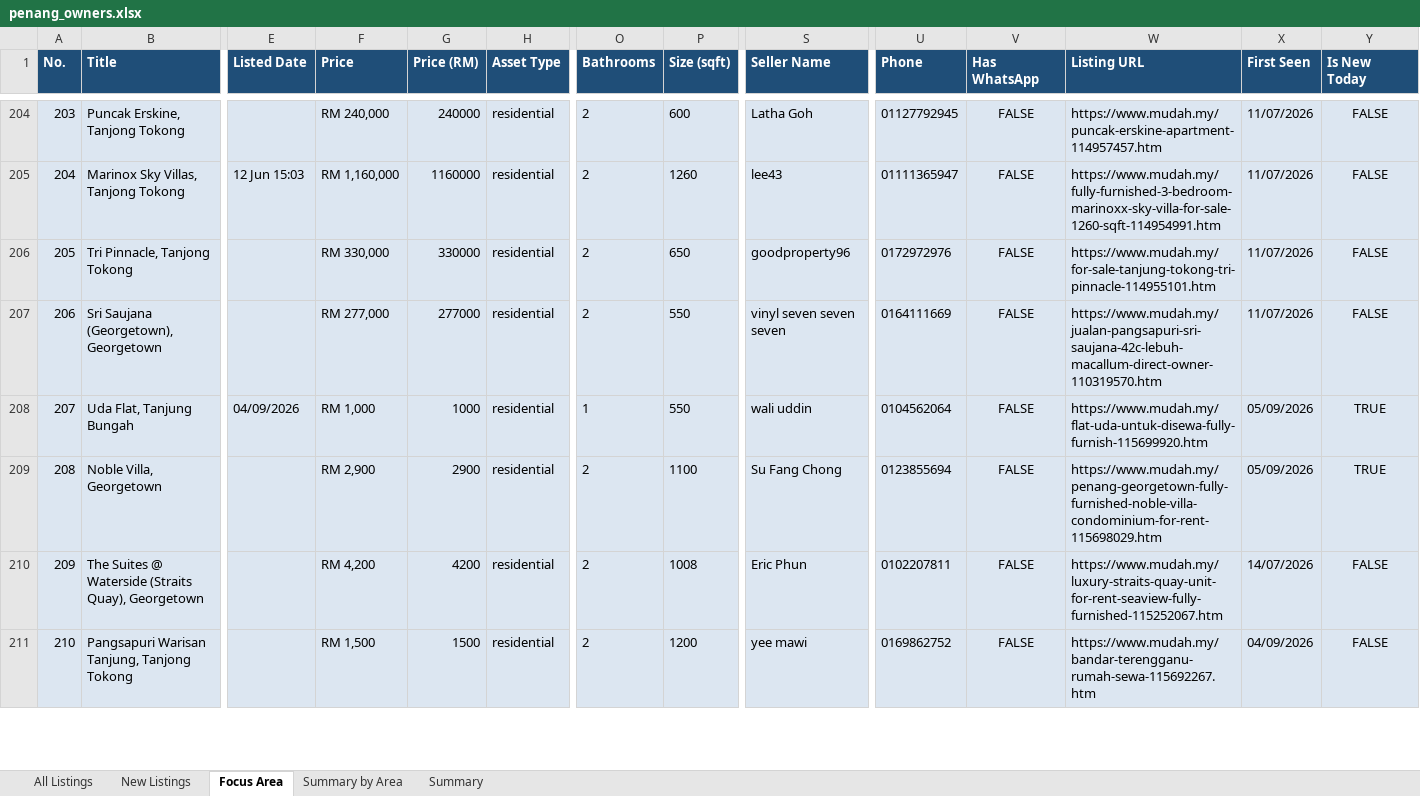
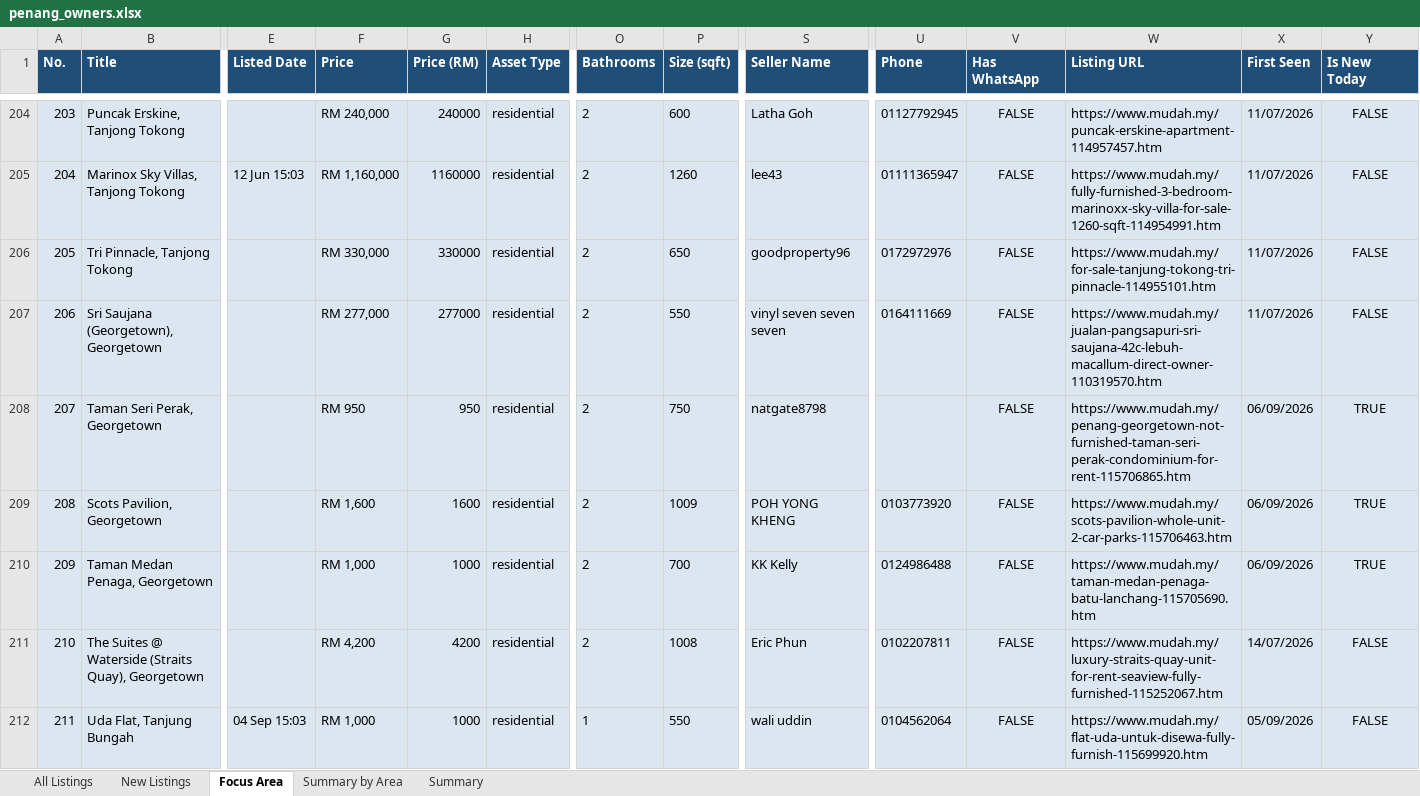
Before and after one commit to zac8632/zap8632, an Excel workbook: scripts/listings-pipeline/penang_owners.xlsx, sheet Focus Area, drawn as a sheet; only a part is shown, gaps mark what is left out; the shorter side is filled out with more unchanged rows; values as stored, in another font and other column widths than the file's, no borders; conditional formats not drawn; removed rows and columns are numbered as before the commit, all else as after; rows hold the shown columns only; the diff covers the shown part only; the diff names each change by its address in the sheet, - before the commit and + after, or states it on an @@ line.

```diff
--- a/scripts/listings-pipeline/penang_owners.xlsx (sheet Focus Area)
+++ b/scripts/listings-pipeline/penang_owners.xlsx (sheet Focus Area)
@@ column A (No.) renumbered between rows 2 and 381 @@
-row 208: 207 | Uda Flat, Tanjung Bungah | 04/09/2026 | RM 1,000 | 1000 | residential | 1 | 550 | wali uddin | 0104562064 | FALSE | https://www.mudah.my/flat-uda-untuk-disewa-fully-furnish-115699920.htm | 05/09/2026 | TRUE
-B208 (Title): Noble Villa, Georgetown
+B208 (Title): Taman Seri Perak, Georgetown
-F208 (Price): RM 2,900
+F208 (Price): RM 950
-G208 (Price (RM)): 2900
+G208 (Price (RM)): 950
-P208 (Size (sqft)): 1100
+P208 (Size (sqft)): 750
-S208 (Seller Name): Su Fang Chong
+S208 (Seller Name): natgate8798
-U208 (Phone): 0123855694
+U208 (Phone): (empty)
-W208 (Listing URL): https://www.mudah.my/penang-georgetown-fully-furnished-noble-villa-condominium-for-rent-115698029.htm
+W208 (Listing URL): https://www.mudah.my/penang-georgetown-not-furnished-taman-seri-perak-condominium-for-rent-115706865.htm
-X208 (First Seen): 05/09/2026
+X208 (First Seen): 06/09/2026
+row 209: 208 | Scots Pavilion, Georgetown |  | RM 1,600 | 1600 | residential | 2 | 1009 | POH YONG KHENG | 0103773920 | FALSE | https://www.mudah.my/scots-pavilion-whole-unit-2-car-parks-115706463.htm | 06/09/2026 | TRUE
+row 210: 209 | Taman Medan Penaga, Georgetown |  | RM 1,000 | 1000 | residential | 2 | 700 | KK Kelly | 0124986488 | FALSE | https://www.mudah.my/taman-medan-penaga-batu-lanchang-115705690.htm | 06/09/2026 | TRUE
+row 212: 211 | Uda Flat, Tanjung Bungah | 04 Sep 15:03 | RM 1,000 | 1000 | residential | 1 | 550 | wali uddin | 0104562064 | FALSE | https://www.mudah.my/flat-uda-untuk-disewa-fully-furnish-115699920.htm | 05/09/2026 | FALSE
```
Also changed, not shown: 6 added rows, 9 removed rows, 1 moved row and 226 edited cells elsewhere in this sheet, sheet All Listings, sheet New Listings, sheet Summary by Area, sheet Summary, hidden cells, 1 other file.
